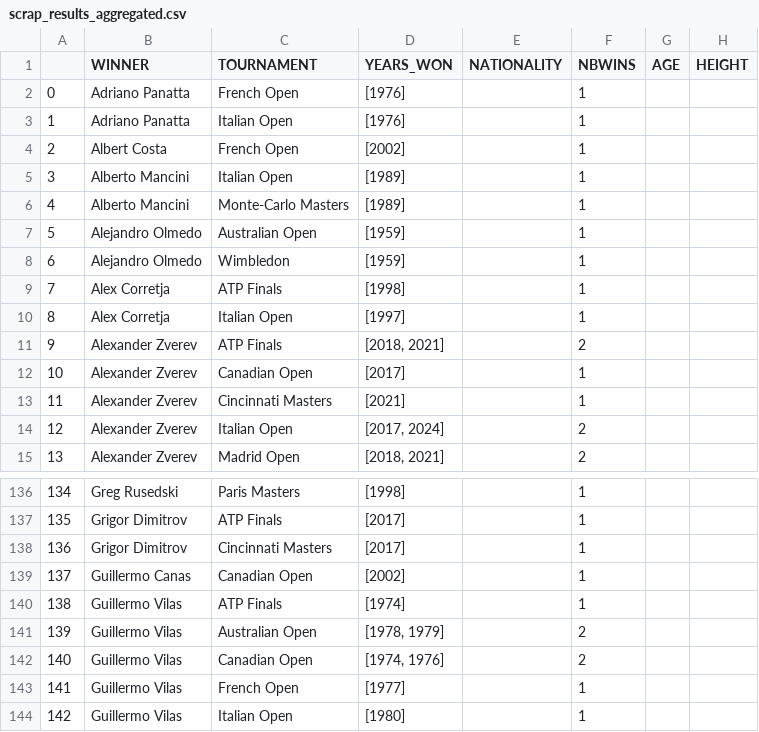
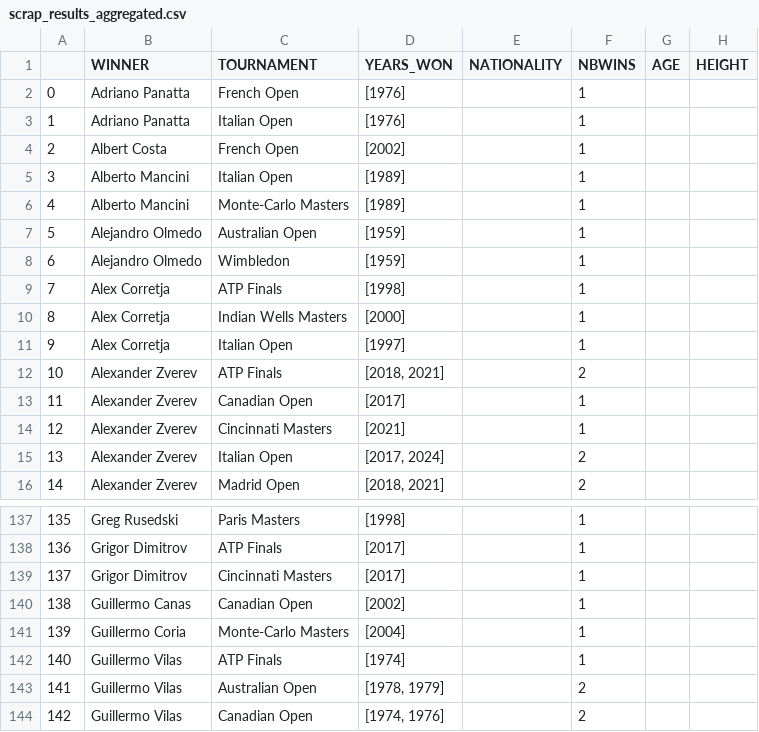
Before and after one commit to NielsMinssen/GrandSlamChampions, a CSV file: data/tennis/scrap_results_aggregated.csv, drawn as a sheet; only a part is shown, gaps mark what is left out; the shorter side is filled out with more unchanged rows; addresses are those after the commit; the diff names each change by its address in the sheet, - before the commit and + after, or states it on an @@ line.

```diff
--- a/data/tennis/scrap_results_aggregated.csv
+++ b/data/tennis/scrap_results_aggregated.csv
+row 10: 8 | Alex Corretja | Indian Wells Masters | [2000] |  | 1
@@ column A renumbered from row 11 down @@
+row 141: 139 | Guillermo Coria | Monte-Carlo Masters | [2004] |  | 1
```
Also changed, not shown: data/tennis/scrap_results.csv.
